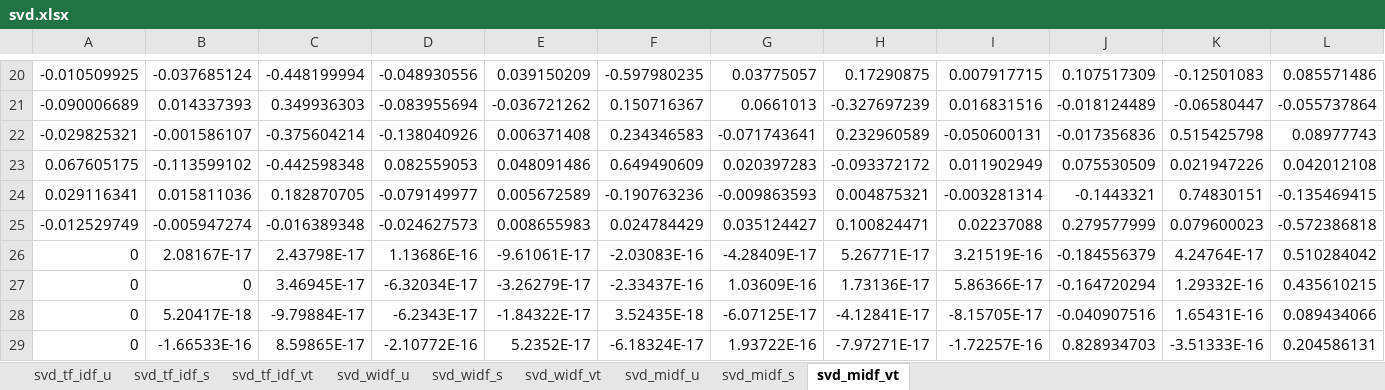
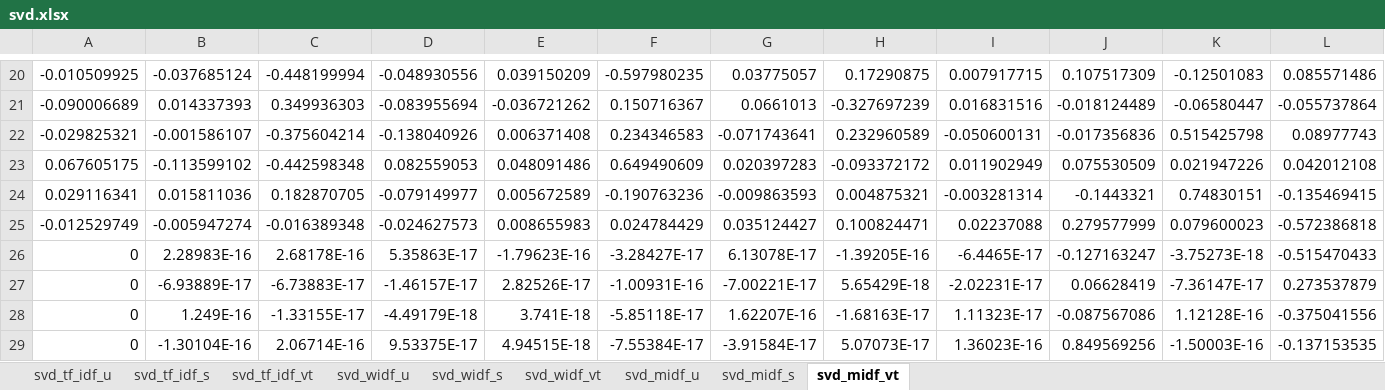
Before and after one commit to waffi/Latent-Semantic-Analysis-for-Short-Answer-Scoring, an Excel workbook: 4. svd (sample)/svd.xlsx, sheet svd_midf_vt, drawn as a sheet; only a part is shown, gaps mark what is left out; values as stored, in another font and other column widths than the file's, no borders; removed rows and columns are numbered as before the commit, all else as after; rows hold the shown columns only; the diff names each change by its address in the sheet, - before the commit and + after, or states it on an @@ line.

```diff
--- a/4. svd (sample)/svd.xlsx (sheet svd_midf_vt)
+++ b/4. svd (sample)/svd.xlsx (sheet svd_midf_vt)
-row 26: 0 | 2.08167E-17 | 2.43798E-17 | 1.13686E-16 | -9.61061E-17 | -2.03083E-16 | -4.28409E-17 | 5.26771E-17 | 3.21519E-16 | -0.184556379 | 4.24764E-17 | 0.510284042
-row 27: 0 | 0 | 3.46945E-17 | -6.32034E-17 | -3.26279E-17 | -2.33437E-16 | 1.03609E-16 | 1.73136E-17 | 5.86366E-17 | -0.164720294 | 1.29332E-16 | 0.435610215
-row 28: 0 | 5.20417E-18 | -9.79884E-17 | -6.2343E-17 | -1.84322E-17 | 3.52435E-18 | -6.07125E-17 | -4.12841E-17 | -8.15705E-17 | -0.040907516 | 1.65431E-16 | 0.089434066
-row 29: 0 | -1.66533E-16 | 8.59865E-17 | -2.10772E-16 | 5.2352E-17 | -6.18324E-17 | 1.93722E-16 | -7.97271E-17 | -1.72257E-16 | 0.828934703 | -3.51333E-16 | 0.204586131
+row 26: 0 | 2.28983E-16 | 2.68178E-16 | 5.35863E-17 | -1.79623E-16 | -3.28427E-17 | 6.13078E-17 | -1.39205E-16 | -6.4465E-17 | -0.127163247 | -3.75273E-18 | -0.515470433
+row 27: 0 | -6.93889E-17 | -6.73883E-17 | -1.46157E-17 | 2.82526E-17 | -1.00931E-16 | -7.00221E-17 | 5.65429E-18 | -2.02231E-17 | 0.06628419 | -7.36147E-17 | 0.273537879
+row 28: 0 | 1.249E-16 | -1.33155E-17 | -4.49179E-18 | 3.741E-18 | -5.85118E-17 | 1.62207E-16 | -1.68163E-17 | 1.11323E-17 | -0.087567086 | 1.12128E-16 | -0.375041556
+row 29: 0 | -1.30104E-16 | 2.06714E-16 | 9.53375E-17 | 4.94515E-18 | -7.55384E-17 | -3.91584E-17 | 5.07073E-17 | 1.36023E-16 | 0.849569256 | -1.50003E-16 | -0.137153535
```
Also changed, not shown: sheet svd_midf_u, sheet svd_widf_u, 4. svd (sample)/term weighting.xlsx, 2 other files.
